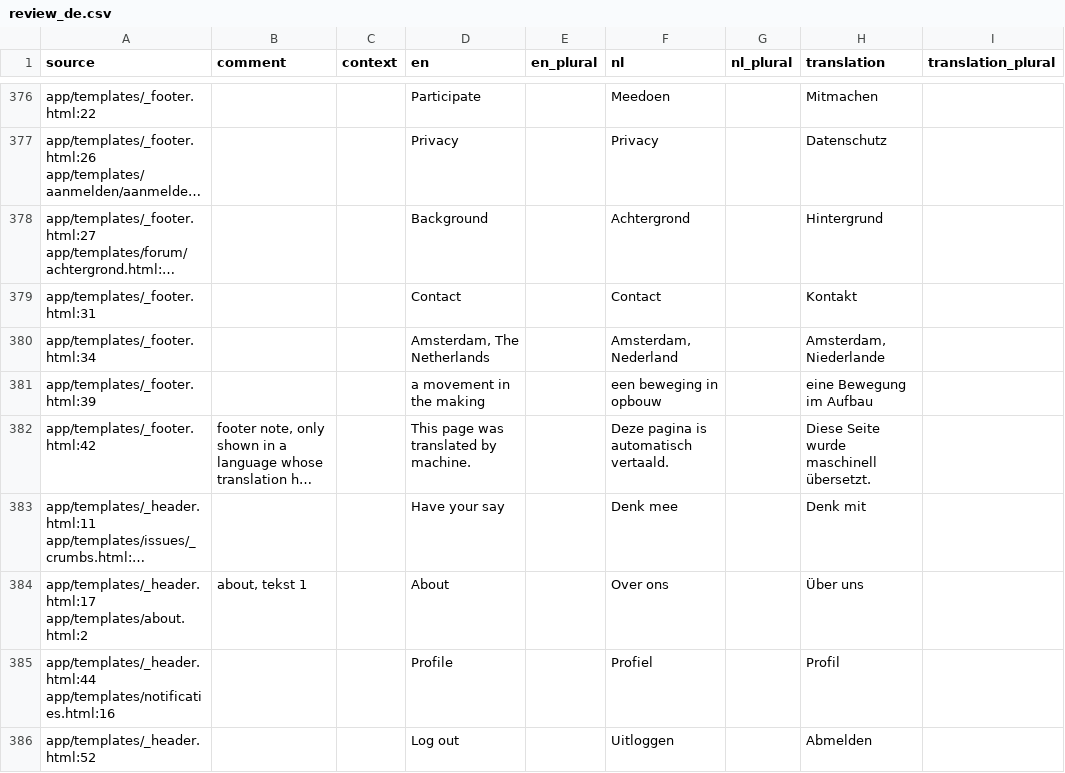
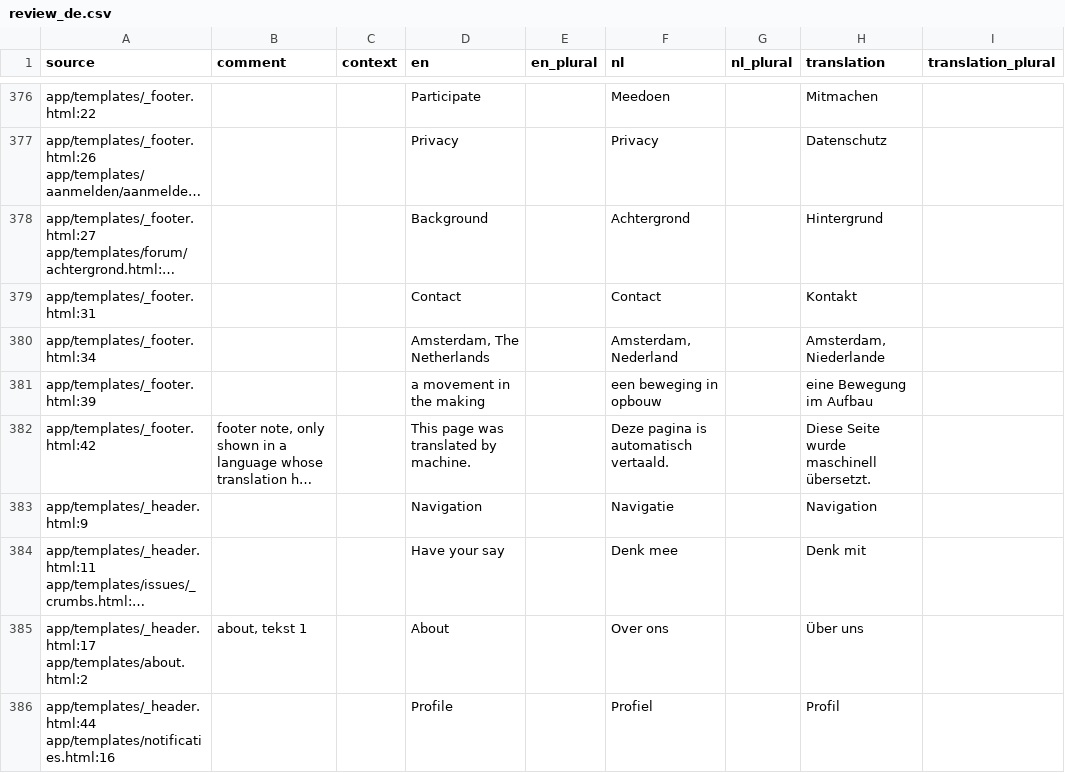
Before and after one commit to GerhardTop/global-union-forum, a CSV file: flask_registration/docs/i18n/review_de.csv, drawn as a sheet; only a part is shown, gaps mark what is left out; the shorter side is filled out with more unchanged rows; long unchanged cells end in …; the diff covers the shown part only; the diff names each change by its address in the sheet, - before the commit and + after, or states it on an @@ line.

```diff
--- a/flask_registration/docs/i18n/review_de.csv
+++ b/flask_registration/docs/i18n/review_de.csv
+row 383: app/templates/_header.html:9 |  |  | Navigation |  | Navigatie |  | Navigation
```
Also changed, not shown: 4 added rows, 1 removed row and 2 edited cells elsewhere in this file, 33 other files.
